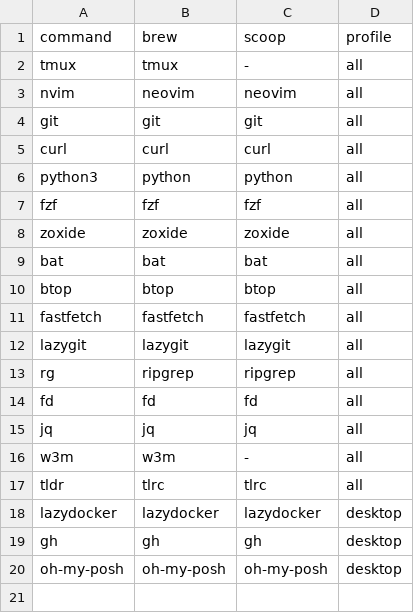
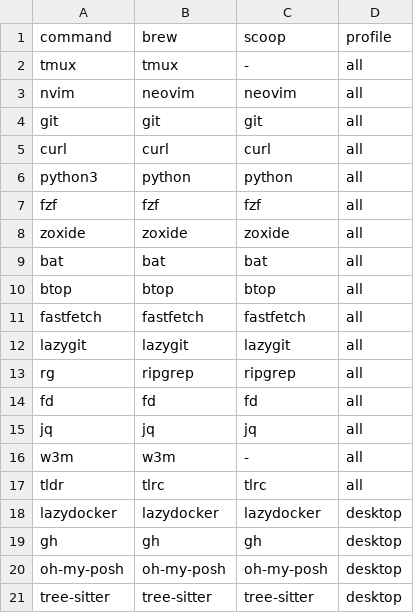
Before and after one commit to irlm/tmux, a TSV file: tools.tsv, drawn as a sheet; the diff names each change by its address in the sheet, - before the commit and + after, or states it on an @@ line.

```diff
--- a/tools.tsv
+++ b/tools.tsv
+row 21: tree-sitter | tree-sitter | tree-sitter | desktop
```
